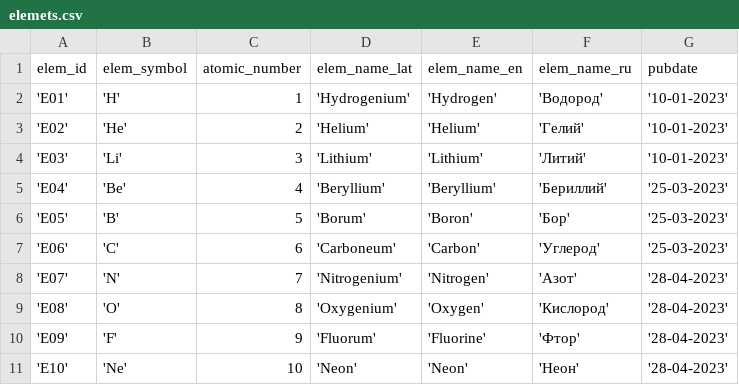
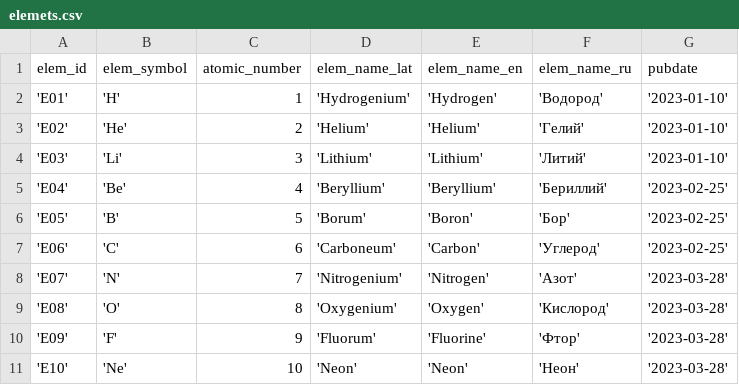
Before and after one commit to danlebedev/TEST_BASE, a CSV file: elemets.csv, drawn as a sheet.

```diff
--- a/elemets.csv
+++ b/elemets.csv
@@ -1,11 +1,11 @@
 elem_id,elem_symbol,atomic_number,elem_name_lat,elem_name_en,elem_name_ru,pubdate
-'E01','H',1,'Hydrogenium','Hydrogen','Водород','10-01-2023'
-'E02','He',2,'Helium','Helium','Гелий','10-01-2023'
-'E03','Li',3,'Lithium','Lithium','Литий','10-01-2023'
-'E04','Be',4,'Beryllium','Beryllium','Бериллий','25-03-2023'
-'E05','B',5,'Borum','Boron','Бор','25-03-2023'
-'E06','C',6,'Carboneum','Carbon','Углерод','25-03-2023'
-'E07','N',7,'Nitrogenium','Nitrogen','Азот','28-04-2023'
-'E08','O',8,'Oxygenium','Oxygen','Кислород','28-04-2023'
-'E09','F',9,'Fluorum','Fluorine','Фтор','28-04-2023'
-'E10','Ne',10,'Neon','Neon','Неон','28-04-2023'
+'E01','H',1,'Hydrogenium','Hydrogen','Водород','2023-01-10'
+'E02','He',2,'Helium','Helium','Гелий','2023-01-10'
+'E03','Li',3,'Lithium','Lithium','Литий','2023-01-10'
+'E04','Be',4,'Beryllium','Beryllium','Бериллий','2023-02-25'
+'E05','B',5,'Borum','Boron','Бор','2023-02-25'
+'E06','C',6,'Carboneum','Carbon','Углерод','2023-02-25'
+'E07','N',7,'Nitrogenium','Nitrogen','Азот','2023-03-28'
+'E08','O',8,'Oxygenium','Oxygen','Кислород','2023-03-28'
+'E09','F',9,'Fluorum','Fluorine','Фтор','2023-03-28'
+'E10','Ne',10,'Neon','Neon','Неон','2023-03-28'
```
Also changed, not shown: chemical_compounds.csv, 2 other files.
